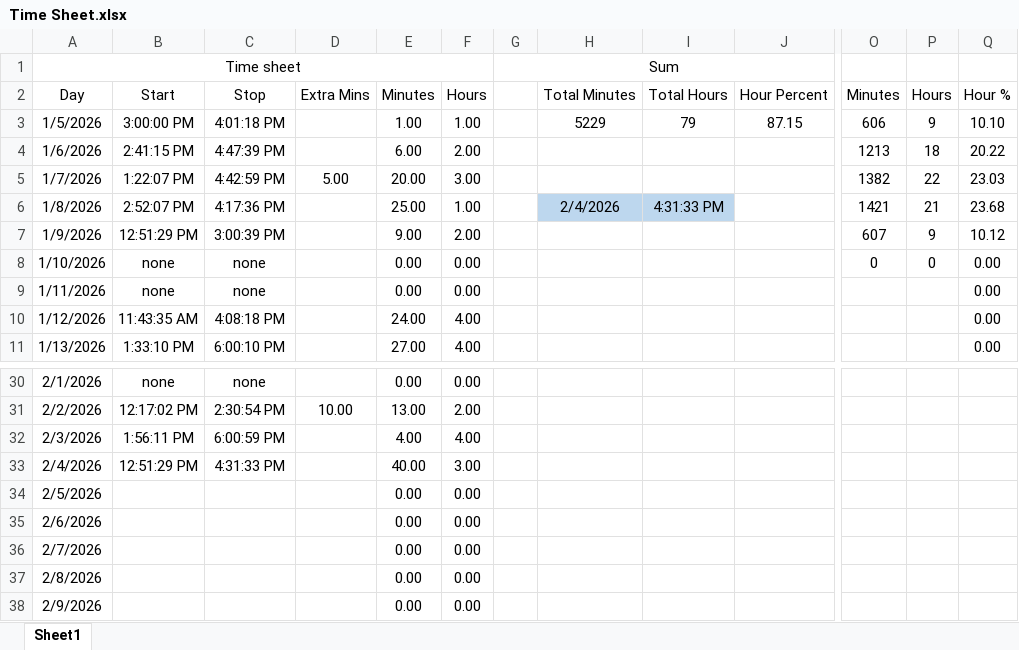
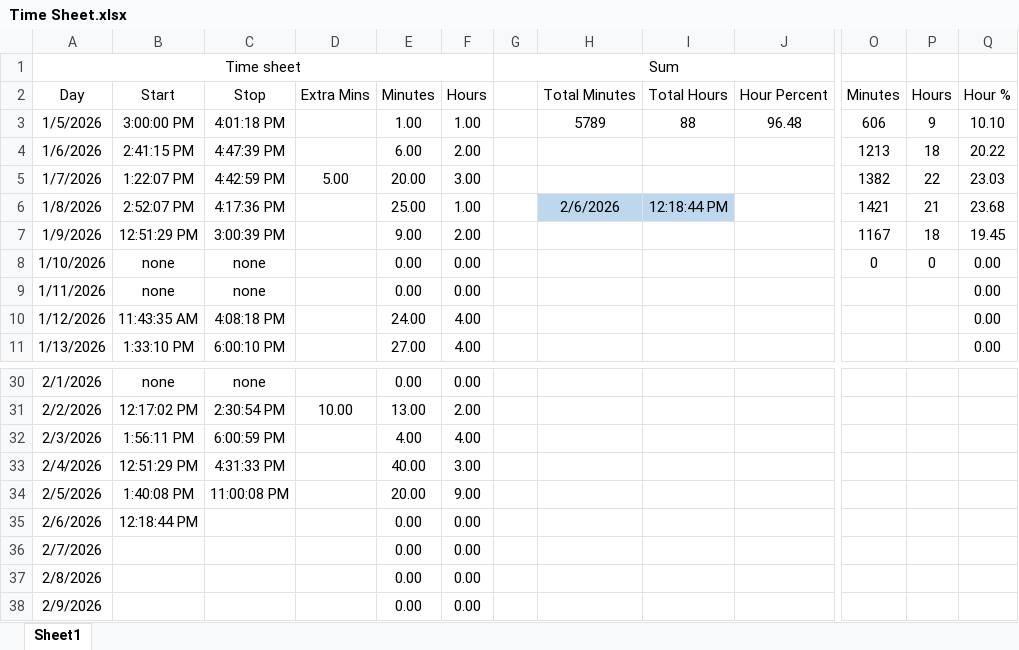
Before and after one commit to supertrey2004/Secure-Multi-Layer-Network-Project---Capstone, an Excel workbook: Baseline_docs/Time Sheet.xlsx, sheet Sheet1, drawn as a sheet; only a part is shown, gaps mark what is left out; values as stored, in another font and other column widths than the file's, no borders; table styles not drawn; the diff names each change by its address in the sheet, - before the commit and + after, or states it on an @@ line.

Commit message:
start 2/6/26

```diff
--- a/Baseline_docs/Time Sheet.xlsx (sheet Sheet1)
+++ b/Baseline_docs/Time Sheet.xlsx (sheet Sheet1)
-H3 (Total Minutes): 5229
+H3 (Total Minutes): 5789
-I3 (Total Hours): 79
+I3 (Total Hours): 88
-J3 (Hour Percent): 87.15
+J3 (Hour Percent): 96.48
-H6 (Total Minutes): 2/4/2026
+H6 (Total Minutes): 2/6/2026
-I6 (Total Hours): 4:31:33 PM
+I6 (Total Hours): 12:18:44 PM
-O7 (Minutes): 607
+O7 (Minutes): 1167
-P7 (Hours): 9
+P7 (Hours): 18
-Q7 (Hour %): 10.12
+Q7 (Hour %): 19.45
-B34 (Start): (empty)
+B34 (Start): 1:40:08 PM
-C34 (Stop): (empty)
+C34 (Stop): 11:00:08 PM
-E34 (Minutes): 0.00
+E34 (Minutes): 20.00
-F34 (Hours): 0.00
+F34 (Hours): 9.00
-B35 (Start): (empty)
+B35 (Start): 12:18:44 PM
```
